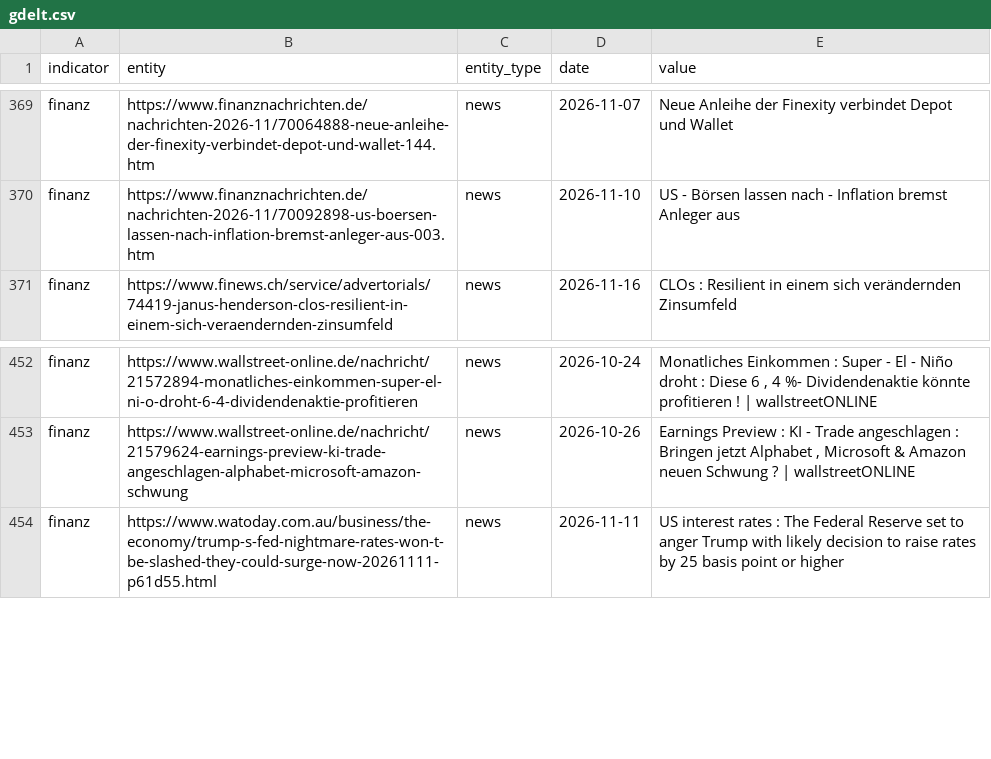
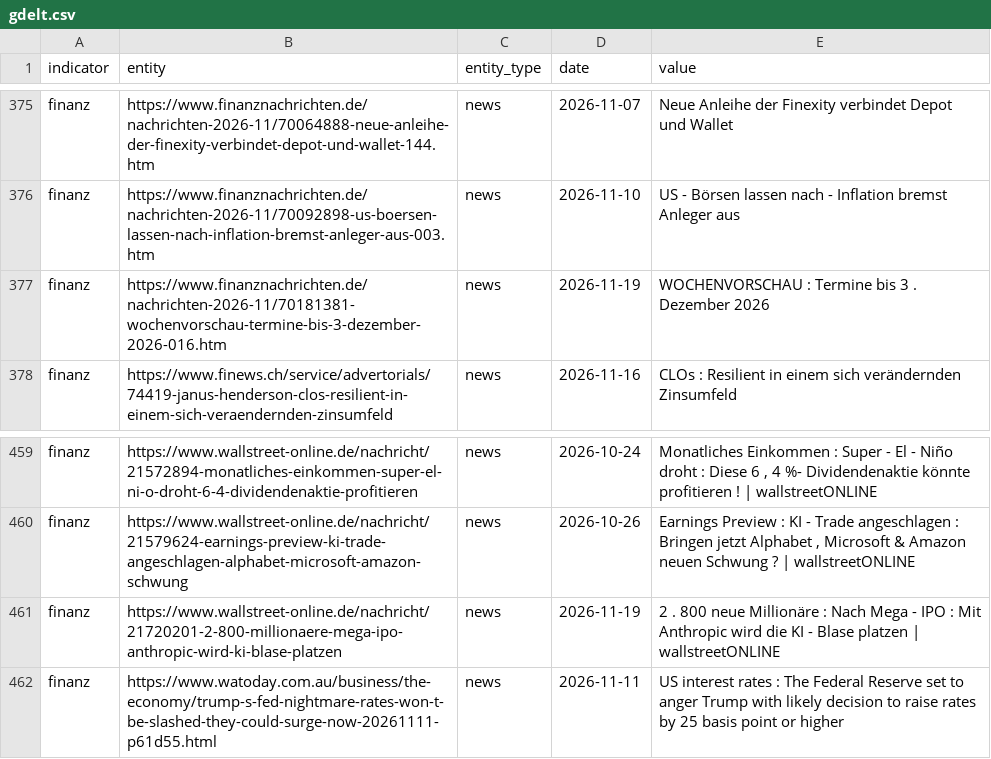
Before and after one commit to Delta6616/OneWorldInitiative, a CSV file: data/gdelt.csv, drawn as a sheet; only a part is shown, gaps mark what is left out; the diff covers the shown part only.

```diff
--- a/data/gdelt.csv
+++ b/data/gdelt.csv
@@ -370,2 +376,3 @@ finanz,https://www.finanznachrichten.de/nachrichten-2026-11/70064888-neue-anleih
 finanz,https://www.finanznachrichten.de/nachrichten-2026-11/70092898-us-boersen-lassen-nach-inflation-bremst-anleger-aus-003.htm,news,2026-11-10,US - Börsen lassen nach - Inflation bremst Anleger aus
+finanz,https://www.finanznachrichten.de/nachrichten-2026-11/70181381-wochenvorschau-termine-bis-3-dezember-2026-016.htm,news,2026-11-19,WOCHENVORSCHAU : Termine bis 3 . Dezember 2026
 finanz,https://www.finews.ch/service/advertorials/74419-janus-henderson-clos-resilient-in-einem-sich-veraendernden-zinsumfeld,news,2026-11-16,CLOs : Resilient in einem sich verändernden Zinsumfeld
@@ -453,2 +460,3 @@ finanz,https://www.wallstreet-online.de/nachricht/21572894-monatliches-einkommen
 finanz,https://www.wallstreet-online.de/nachricht/21579624-earnings-preview-ki-trade-angeschlagen-alphabet-microsoft-amazon-schwung,news,2026-10-26,"Earnings Preview : KI - Trade angeschlagen : Bringen jetzt Alphabet , Microsoft & Amazon neuen Schwung ? | wallstreetONLINE"
+finanz,https://www.wallstreet-online.de/nachricht/21720201-2-800-millionaere-mega-ipo-anthropic-wird-ki-blase-platzen,news,2026-11-19,2 . 800 neue Millionäre : Nach Mega - IPO : Mit Anthropic wird die KI - Blase platzen | wallstreetONLINE
 finanz,https://www.watoday.com.au/business/the-economy/trump-s-fed-nightmare-rates-won-t-be-slashed-they-could-surge-now-20261111-p61d55.html,news,2026-11-11,US interest rates : The Federal Reserve set to anger Trump with likely decision to raise rates by 25 basis point or higher
```
Also changed, not shown: 6 added rows elsewhere in this file, 6 other files.
